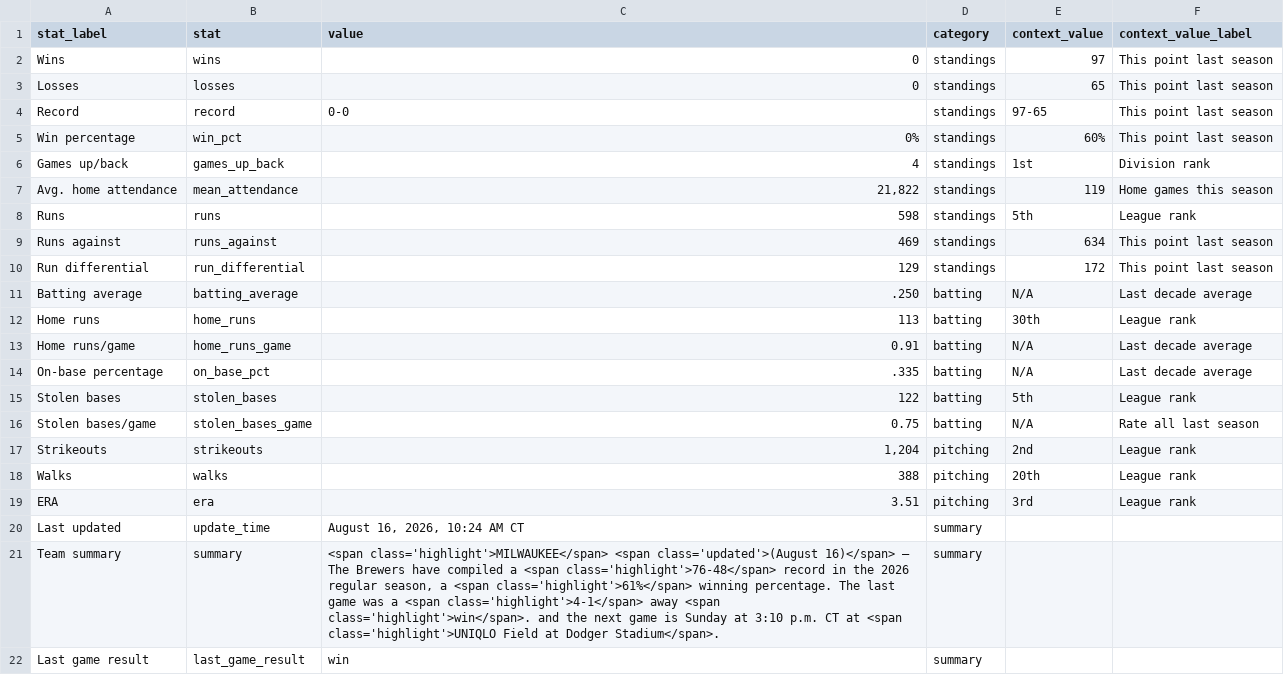
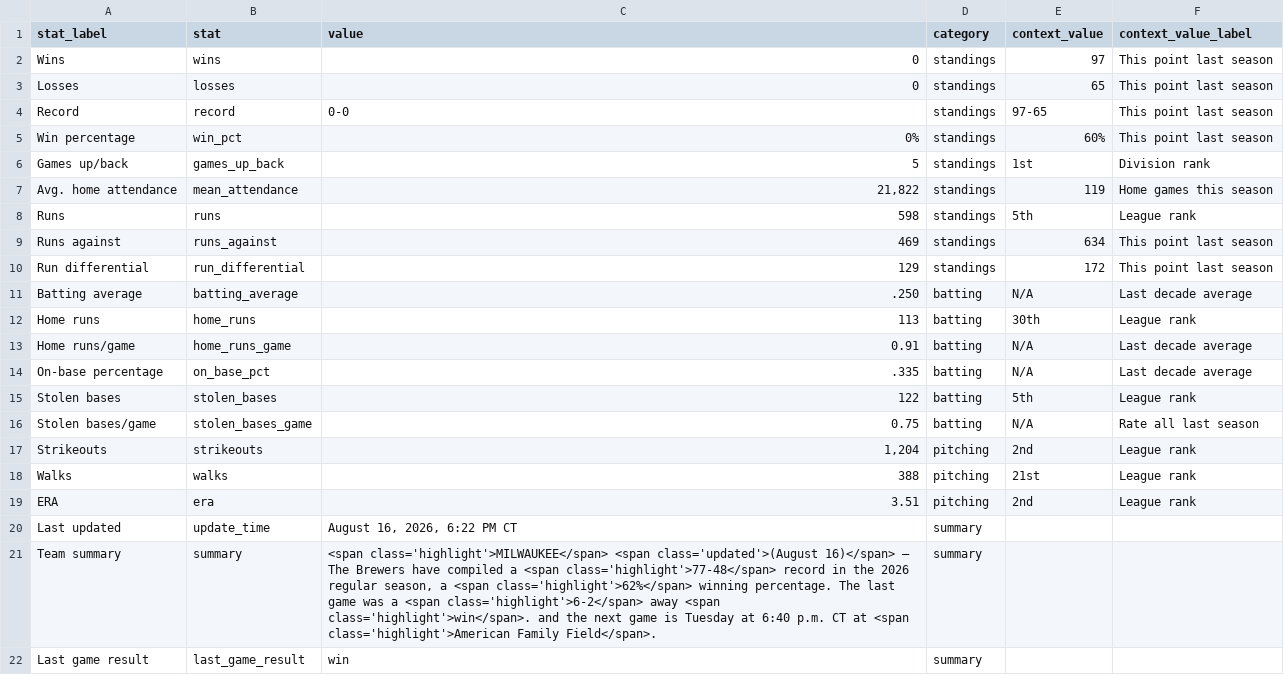
Before and after one commit to twallac10/mkebrewers-bot, a CSV file: data/standings/season_summary_latest.csv, drawn as a sheet.

```diff
--- a/data/standings/season_summary_latest.csv
+++ b/data/standings/season_summary_latest.csv
@@ -5,3 +5,3 @@ Record,record,0-0,standings,97-65,This point last season
 Win percentage,win_pct,0%,standings,60%,This point last season
-Games up/back,games_up_back,4,standings,1st,Division rank
+Games up/back,games_up_back,5,standings,1st,Division rank
 Avg. home attendance,mean_attendance,"21,822",standings,119,Home games this season
@@ -17,6 +17,6 @@ Stolen bases/game,stolen_bases_game,0.75,batting,N/A,Rate all last season
 Strikeouts,strikeouts,"1,204",pitching,2nd,League rank
-Walks,walks,388,pitching,20th,League rank
-ERA,era,3.51,pitching,3rd,League rank
-Last updated,update_time,"August 16, 2026, 10:24 AM CT",summary,,
-Team summary,summary,"<span class='highlight'>MILWAUKEE</span> <span class='updated'>(August 16)</span> — The Brewers have compiled a <span class='highlight'>76-48</span> record in the 2026 regular season, a <span class='highlight'>61%</span> winning percentage.  The last game was a <span class='highlight'>4-1</span> away <span class='highlight'>win</span>. and the next game is Sunday at 3:10 p.m. CT at <span class='highlight'>UNIQLO Field at Dodger Stadium</span>.",summary,,
+Walks,walks,388,pitching,21st,League rank
+ERA,era,3.51,pitching,2nd,League rank
+Last updated,update_time,"August 16, 2026, 6:22 PM CT",summary,,
+Team summary,summary,"<span class='highlight'>MILWAUKEE</span> <span class='updated'>(August 16)</span> — The Brewers have compiled a <span class='highlight'>77-48</span> record in the 2026 regular season, a <span class='highlight'>62%</span> winning percentage.  The last game was a <span class='highlight'>6-2</span> away <span class='highlight'>win</span>. and the next game is Tuesday at 6:40 p.m. CT at <span class='highlight'>American Family Field</span>.",summary,,
 Last game result,last_game_result,win,summary,,
```
Also changed, not shown: data/roster/brewers_transactions_current.csv, data/standings/brewers_standings_1970_present.csv, 24 other files.
